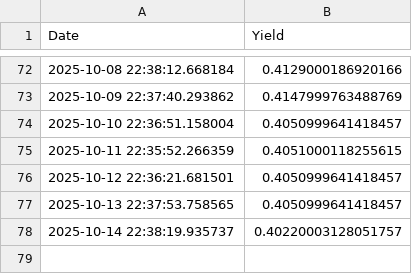
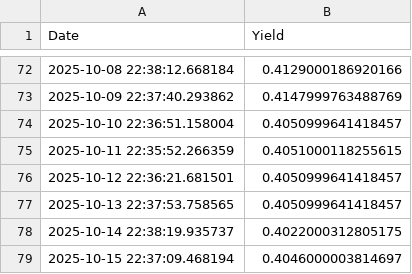
Before and after one commit to Mac709/yield_daily, a CSV file: yield_history.csv, drawn as a sheet; only a part is shown, gaps mark what is left out.

```diff
--- a/yield_history.csv
+++ b/yield_history.csv
@@ -77,2 +77,3 @@ Date,Yield
 2025-10-13 22:37:53.758565,0.4050999641418457
-2025-10-14 22:38:19.935737,0.40220003128051757
+2025-10-14 22:38:19.935737,0.4022000312805175
+2025-10-15 22:37:09.468194,0.4046000003814697
```
Also changed, not shown: 1 other file.
